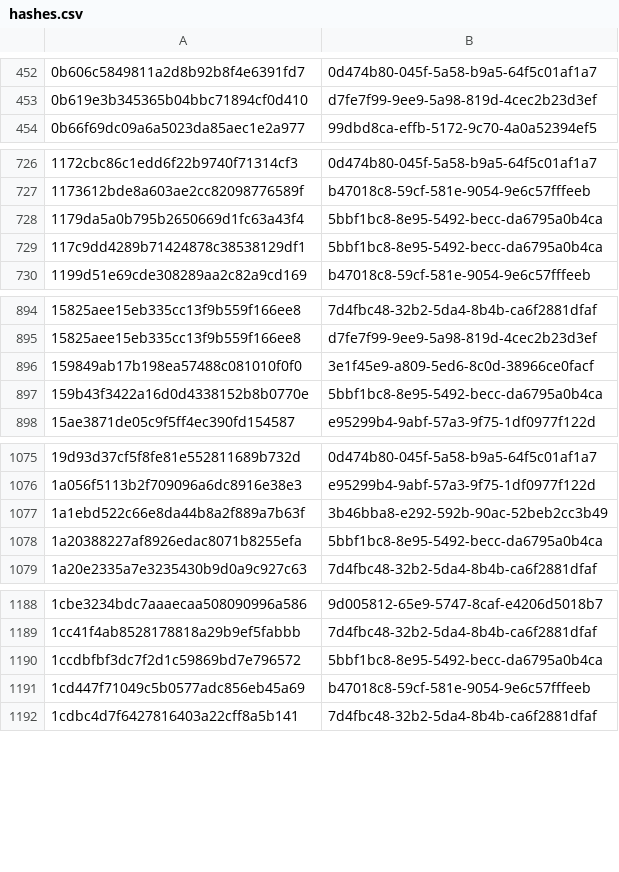
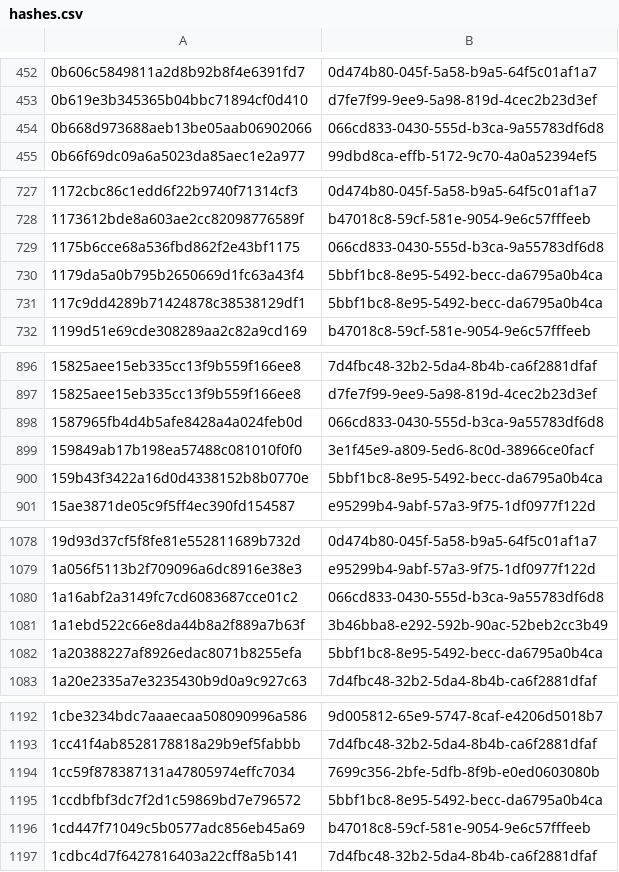
Before and after one commit to AliceGrey/c2magnet-feed, a CSV file: misp/hashes.csv, drawn as a sheet; only a part is shown, gaps mark what is left out; the diff covers the shown part only; the diff names each change by its address in the sheet, - before the commit and + after, or states it on an @@ line.

```diff
--- a/misp/hashes.csv
+++ b/misp/hashes.csv
+row 454: 0b668d973688aeb13be05aab06902066 | 066cd833-0430-555d-b3ca-9a55783df6d8
+row 729: 1175b6cce68a536fbd862f2e43bf1175 | 066cd833-0430-555d-b3ca-9a55783df6d8
+row 898: 1587965fb4d4b5afe8428a4a024feb0d | 066cd833-0430-555d-b3ca-9a55783df6d8
+row 1080: 1a16abf2a3149fc7cd6083687cce01c2 | 066cd833-0430-555d-b3ca-9a55783df6d8
+row 1194: 1cc59f878387131a47805974effc7034 | 7699c356-2bfe-5dfb-8f9b-e0ed0603080b
```
Also changed, not shown: 29 added rows and 8 removed rows elsewhere in this file, 29 other files.
